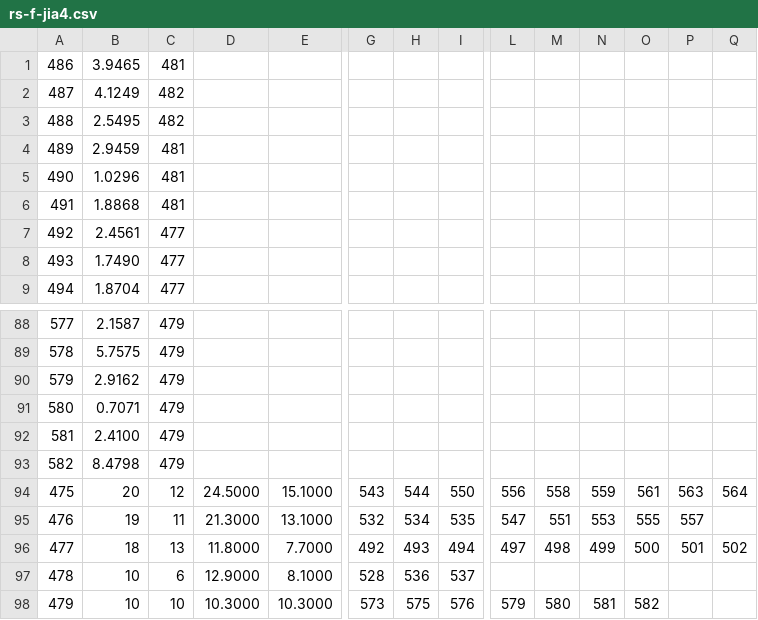
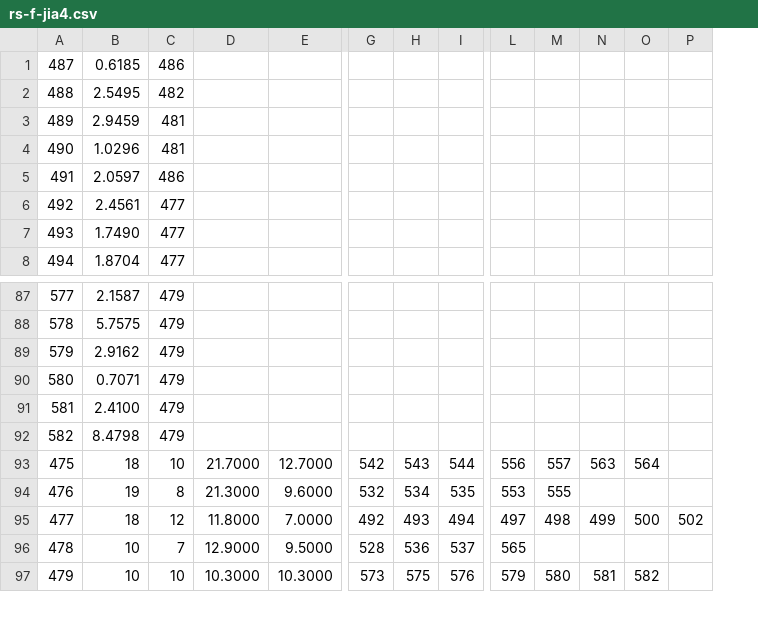
Before and after one commit to mfs6174/MCMToolkit, a CSV file: 11B/rs-f-jia4.csv, drawn as a sheet; only a part is shown, gaps mark what is left out; removed rows and columns are numbered as before the commit, all else as after; rows hold the shown columns only; the diff covers the shown part only; the diff names each change by its address in the sheet, - before the commit and + after, or states it on an @@ line.

```diff
--- a/11B/rs-f-jia4.csv
+++ b/11B/rs-f-jia4.csv
-column Q, rows 94-96: 564 |  | 502
-row 1: 486 | 3.9465 | 481
-B1: 4.1249
+B1: 0.6185
-C1: 482
+C1: 486
-B5: 1.8868
+B5: 2.0597
-C5: 481
+C5: 486
-B93: 20
+B93: 18
-C93: 12
+C93: 10
-D93: 24.5000
+D93: 21.7000
-E93: 15.1000
+E93: 12.7000
-G93: 543
+G93: 542
-H93: 544
+H93: 543
-I93: 550
+I93: 544
-M93: 558
+M93: 557
-N93: 559
+N93: 563
-O93: 561
+O93: 564
-P93: 563
+P93: (empty)
-C94: 11
+C94: 8
-E94: 13.1000
+E94: 9.6000
-L94: 547
+L94: 553
-M94: 551
+M94: 555
-N94: 553
+N94: (empty)
-O94: 555
+O94: (empty)
-P94: 557
+P94: (empty)
-C95: 13
+C95: 12
-E95: 7.7000
+E95: 7.0000
-P95: 501
+P95: 502
-C96: 6
+C96: 7
-E96: 8.1000
+E96: 9.5000
-L96: (empty)
+L96: 565
```
Also changed, not shown: 3 added rows, 2 removed rows and 61 edited cells elsewhere in this file, 2 other files.
